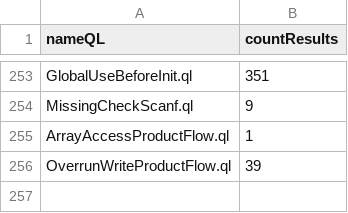
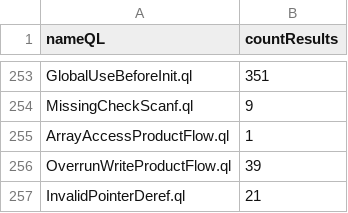
Before and after one commit to gergimentr/alldb, a CSV file: results/31e2118dd8510706c5cbfa525a5dffd47572a8e1daae619483750b361fa161d45516a67824a6741f683768769861fb0eec25095fd6a37e61daad93916856869d.csv, drawn as a sheet; only a part is shown, gaps mark what is left out; the diff names each change by its address in the sheet, - before the commit and + after, or states it on an @@ line.

Commit message:
result works

```diff
--- a/results/31e2118dd8510706c5cbfa525a5dffd47572a8e1daae619483750b361fa161d45516a67824a6741f683768769861fb0eec25095fd6a37e61daad93916856869d.csv
+++ b/results/31e2118dd8510706c5cbfa525a5dffd47572a8e1daae619483750b361fa161d45516a67824a6741f683768769861fb0eec25095fd6a37e61daad93916856869d.csv
+row 257: InvalidPointerDeref.ql | 21
```
Also changed, not shown: results/455b7265498f623e1a2a417474dc6ec3271443b16a5138820e296bf924c578ead18e9cbfee9743c2d033eb6b36100a2309b8bc3ee7143c50869ce477fa714ba3.csv, results/7f1496b29b6f8dfb07c3293134e9546f9252ea1a2e84af2178b6c1cbf4a6af8ebff27845a44eeacb5c3692e66387fee8ae52514f5c96195c98b226c645667623.csv, 1 other file.
